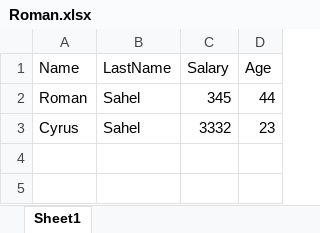
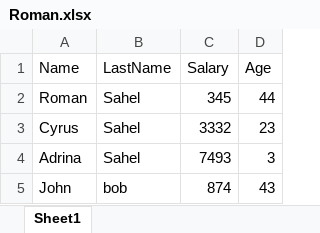
Before and after one commit to romansahel/JavaBatch14, an Excel workbook: Data/Roman.xlsx, sheet Sheet1, drawn as a sheet; values as stored, in another font and other column widths than the file's, no borders; the diff names each change by its address in the sheet, - before the commit and + after, or states it on an @@ line.

```diff
--- a/Data/Roman.xlsx (sheet Sheet1)
+++ b/Data/Roman.xlsx (sheet Sheet1)
+row 4: Adrina | Sahel | 7493 | 3
+row 5: John | bob | 874 | 43
```
Also changed, not shown: 5 other files.
